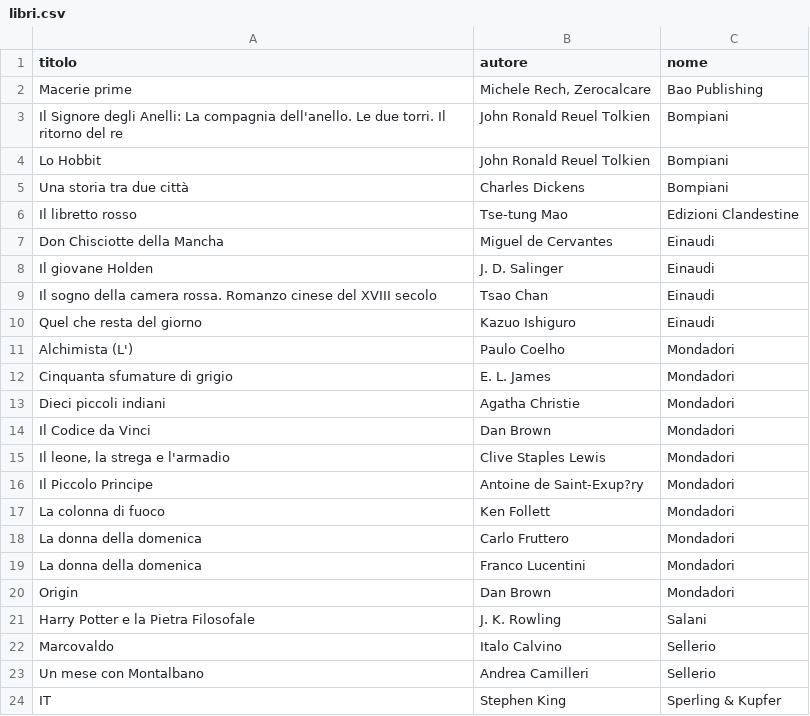
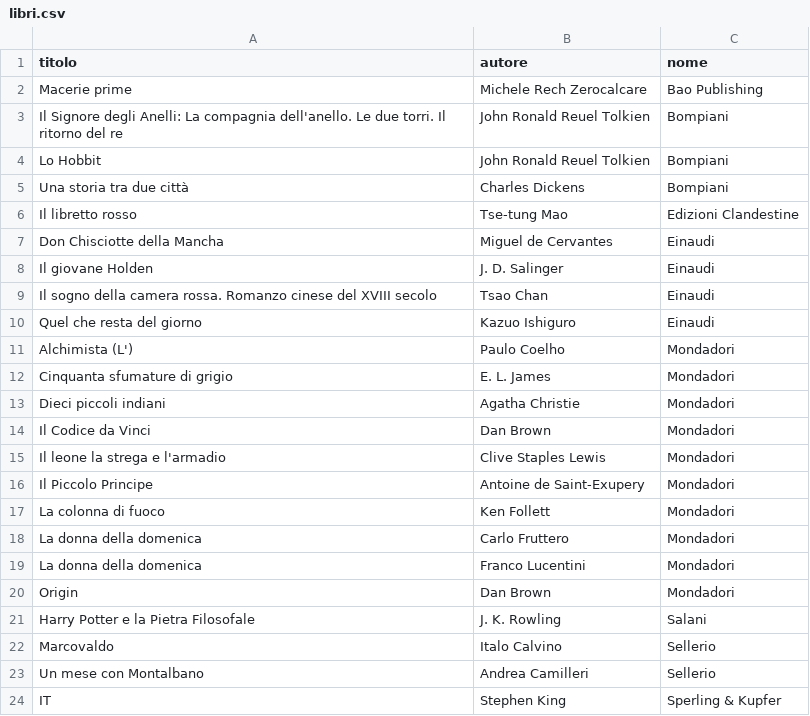
Before and after one commit to maboglia/ITS2026_SWD, a CSV file: codice SQL/libri.csv, drawn as a sheet.

```diff
--- a/codice SQL/libri.csv
+++ b/codice SQL/libri.csv
@@ -1,3 +1,3 @@
 "titolo","autore","nome"
-Macerie prime,"Michele Rech, Zerocalcare",Bao Publishing
+Macerie prime,"Michele Rech Zerocalcare",Bao Publishing
 Il Signore degli Anelli: La compagnia dell'anello. Le due torri. Il ritorno del re,John Ronald Reuel Tolkien,Bompiani
@@ -14,4 +14,4 @@ Dieci piccoli indiani,Agatha Christie,Mondadori
 Il Codice da Vinci,Dan Brown,Mondadori
-"Il leone, la strega e l'armadio",Clive Staples Lewis,Mondadori
-Il Piccolo Principe,Antoine de Saint-Exup?ry,Mondadori
+"Il leone la strega e l'armadio",Clive Staples Lewis,Mondadori
+Il Piccolo Principe,Antoine de Saint-Exupery,Mondadori
 La colonna di fuoco,Ken Follett,Mondadori
```
Also changed, not shown: 2 other files.
